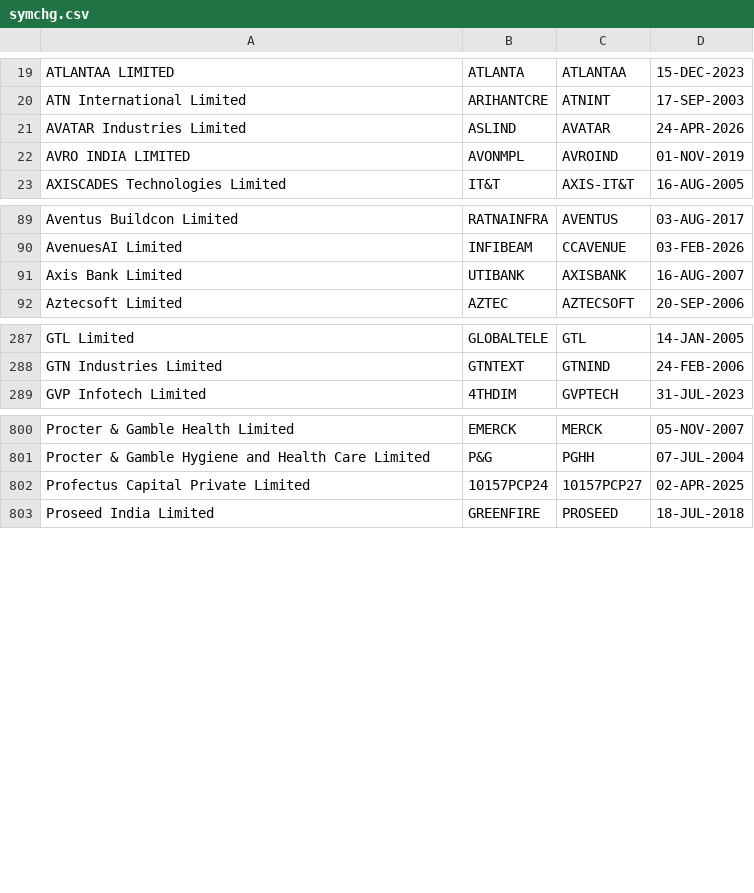
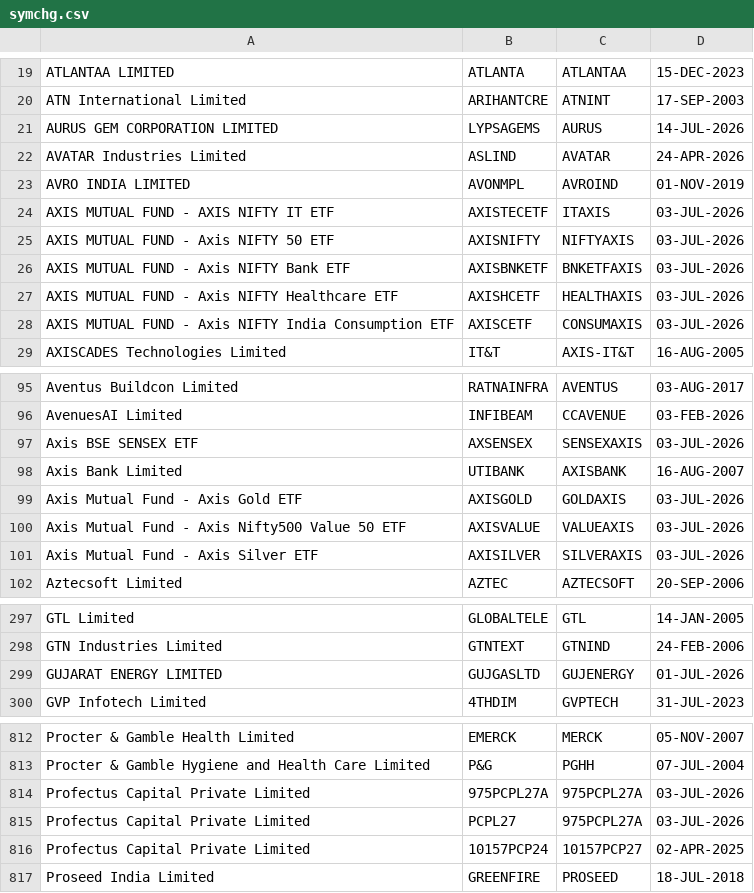
Before and after one commit to dhruvan246/stocks-dashboard, a CSV file: scripts/symchg.csv, drawn as a sheet; only a part is shown, gaps mark what is left out; the diff covers the shown part only.

```diff
--- a/scripts/symchg.csv
+++ b/scripts/symchg.csv
@@ -20,4 +20,10 @@ ATLANTAA LIMITED,ATLANTA,ATLANTAA,15-DEC-2023
 ATN International Limited,ARIHANTCRE,ATNINT,17-SEP-2003
+AURUS GEM CORPORATION LIMITED,LYPSAGEMS,AURUS,14-JUL-2026
 AVATAR Industries Limited,ASLIND,AVATAR,24-APR-2026
 AVRO INDIA LIMITED,AVONMPL,AVROIND,01-NOV-2019
+AXIS MUTUAL FUND - AXIS NIFTY IT ETF,AXISTECETF,ITAXIS,03-JUL-2026
+AXIS MUTUAL FUND - Axis NIFTY 50 ETF,AXISNIFTY,NIFTYAXIS,03-JUL-2026
+AXIS MUTUAL FUND - Axis NIFTY Bank ETF,AXISBNKETF,BNKETFAXIS,03-JUL-2026
+AXIS MUTUAL FUND - Axis NIFTY Healthcare ETF,AXISHCETF,HEALTHAXIS,03-JUL-2026
+AXIS MUTUAL FUND - Axis NIFTY India Consumption ETF,AXISCETF,CONSUMAXIS,03-JUL-2026
 AXISCADES Technologies Limited,IT&T,AXIS-IT&T,16-AUG-2005
@@ -90,3 +96,7 @@ Aventus Buildcon Limited,RATNAINFRA,AVENTUS,03-AUG-2017
 AvenuesAI Limited,INFIBEAM,CCAVENUE,03-FEB-2026
+Axis BSE SENSEX ETF,AXSENSEX,SENSEXAXIS,03-JUL-2026
 Axis Bank Limited,UTIBANK,AXISBANK,16-AUG-2007
+Axis Mutual Fund - Axis Gold ETF,AXISGOLD,GOLDAXIS,03-JUL-2026
+Axis Mutual Fund - Axis Nifty500 Value 50 ETF,AXISVALUE,VALUEAXIS,03-JUL-2026
+Axis Mutual Fund - Axis Silver ETF,AXISILVER,SILVERAXIS,03-JUL-2026
 Aztecsoft Limited,AZTEC,AZTECSOFT,20-SEP-2006
@@ -288,2 +298,3 @@ GTL Limited,GLOBALTELE,GTL,14-JAN-2005
 GTN Industries Limited,GTNTEXT,GTNIND,24-FEB-2006
+GUJARAT ENERGY LIMITED,GUJGASLTD,GUJENERGY,01-JUL-2026
 GVP Infotech Limited,4THDIM,GVPTECH,31-JUL-2023
@@ -801,2 +813,4 @@ Procter & Gamble Health Limited,EMERCK,MERCK,05-NOV-2007
 Procter & Gamble Hygiene and Health Care Limited,P&G,PGHH,07-JUL-2004
+Profectus Capital Private Limited,975PCPL27A,975PCPL27A,03-JUL-2026
+Profectus Capital Private Limited,PCPL27,975PCPL27A,03-JUL-2026
 Profectus Capital Private Limited,10157PCP24,10157PCP27,02-APR-2025
```
Also changed, not shown: 1 added row elsewhere in this file, 10 other files.
